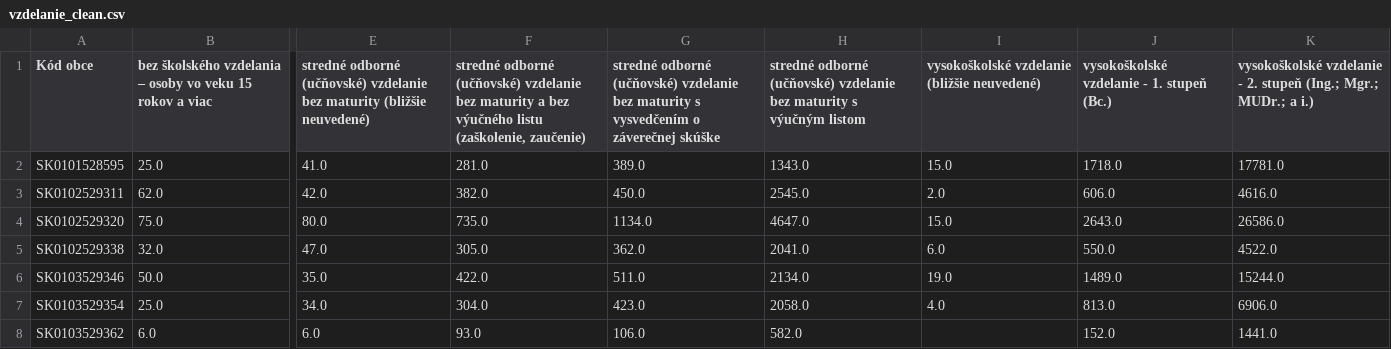
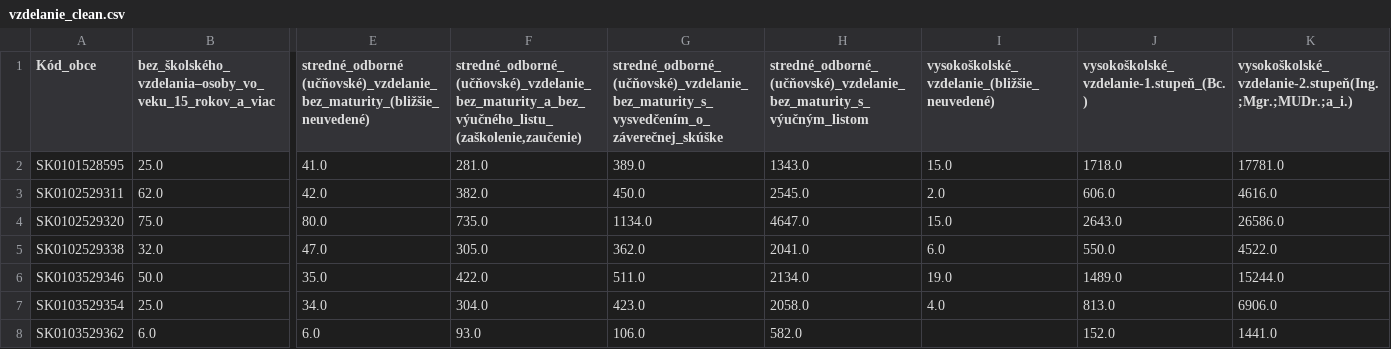
Before and after one commit to Strizo/VizualizaDat, a CSV file: vzdelanie_clean.csv, drawn as a sheet; only a part is shown, gaps mark what is left out; the diff covers the shown part only; the diff names each change by its address in the sheet, - before the commit and + after, or states it on an @@ line.

```diff
--- a/vzdelanie_clean.csv
+++ b/vzdelanie_clean.csv
-A1: Kód obce
+A1: Kód_obce
-B1: bez školského vzdelania – osoby vo veku 15 rokov a viac
+B1: bez_školského_vzdelania–osoby_vo_veku_15_rokov_a_viac
-E1: stredné odborné (učňovské) vzdelanie bez maturity (bližšie neuvedené)
+E1: stredné_odborné (učňovské)_vzdelanie_bez_maturity_(bližšie_neuvedené)
-F1: stredné odborné (učňovské) vzdelanie bez maturity a bez výučného listu (zaškolenie, zaučenie)
+F1: stredné_odborné_(učňovské)_vzdelanie_bez_maturity_a_bez_výučného_listu_(zaškolenie,zaučenie)
-G1: stredné odborné (učňovské) vzdelanie bez maturity s vysvedčením o záverečnej skúške
+G1: stredné_odborné_(učňovské)_vzdelanie_bez_maturity_s_vysvedčením_o_záverečnej_skúške
-H1: stredné odborné (učňovské) vzdelanie bez maturity s výučným listom
+H1: stredné_odborné_(učňovské)_vzdelanie_bez_maturity_s_výučným_listom
-I1: vysokoškolské vzdelanie (bližšie neuvedené)
+I1: vysokoškolské_vzdelanie_(bližšie_neuvedené)
-J1: vysokoškolské vzdelanie - 1. stupeň (Bc.)
+J1: vysokoškolské_vzdelanie-1.stupeň_(Bc.)
-K1: vysokoškolské vzdelanie - 2. stupeň (Ing.; Mgr.; MUDr.; a i.)
+K1: vysokoškolské_vzdelanie-2.stupeň(Ing.;Mgr.;MUDr.;a_i.)
```
Also changed, not shown: 12 edited cells elsewhere in this file, starostovia.csv, vierovyznania_clean.csv, 2 other files.
